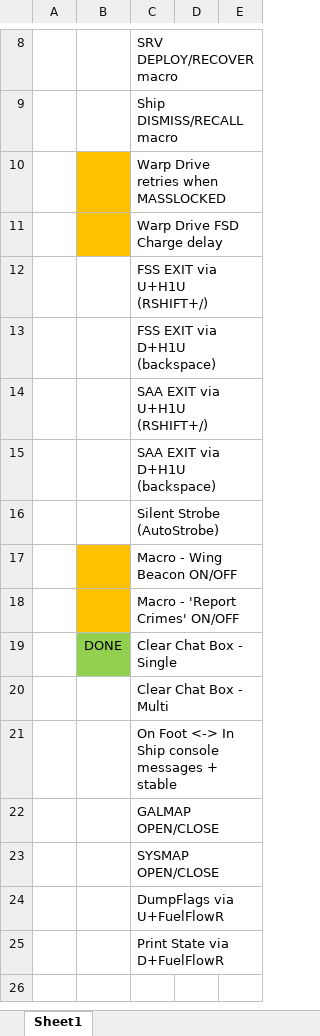
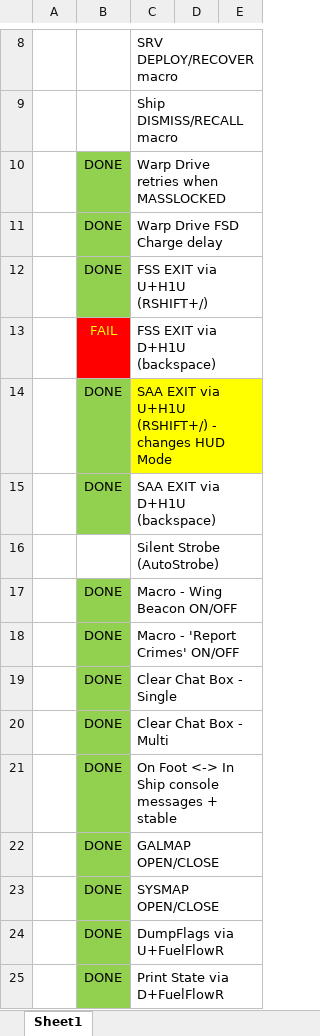
Before and after one commit to ClickerNZ/ED_TargetScript-500, an Excel workbook: Test Plan.xlsx, sheet Sheet1, drawn as a sheet; only a part is shown, gaps mark what is left out; values as stored, in another font and other column widths than the file's, no borders; removed rows and columns are numbered as before the commit, all else as after; the diff names each change by its address in the sheet, - before the commit and + after, or states it on an @@ line.

Commit message:
Update Test Plan.xlsx
Update test plan

```diff
--- a/Test Plan.xlsx (sheet Sheet1)
+++ b/Test Plan.xlsx (sheet Sheet1)
-B10:B12: (empty)
+B10:B12: DONE
-B10:B11 fill: #FFC000
+B10:B11 fill: #92D050
-B12 fill: none
+B12 fill: #92D050
-B13: (empty)
+B13: FAIL
-B13 fill: none
+B13 fill: #FF0000
-row 14:  |  | SAA EXIT via U+H1U (RSHIFT+/)
+row 14:  | DONE | SAA EXIT via U+H1U (RSHIFT+/) - changes HUD Mode
-B15: (empty)
+B15: DONE
-B15 fill: none
+B15 fill: #92D050
-B17:B18: (empty)
+B17:B18: DONE
-B17:B18 fill: #FFC000
+B17:B18 fill: #92D050
-B20:B25: (empty)
+B20:B25: DONE
-B20:B25 fill: none
+B20:B25 fill: #92D050
```
